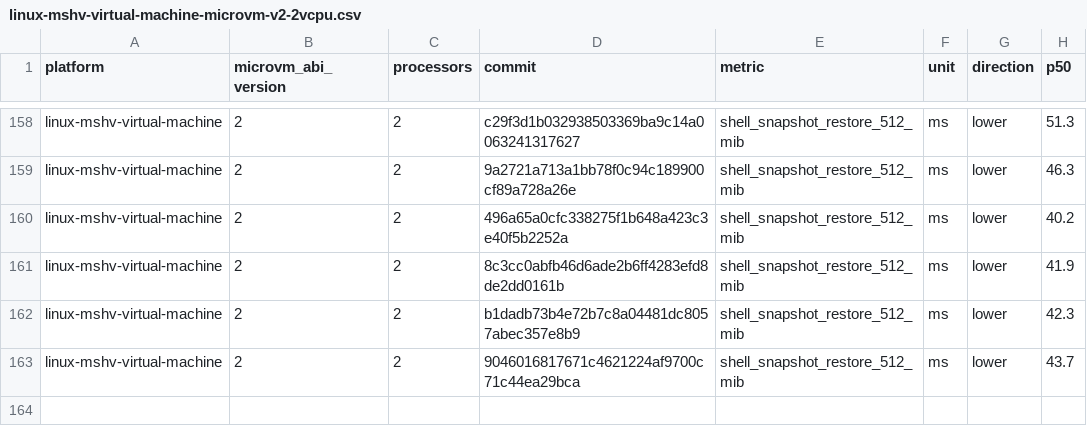
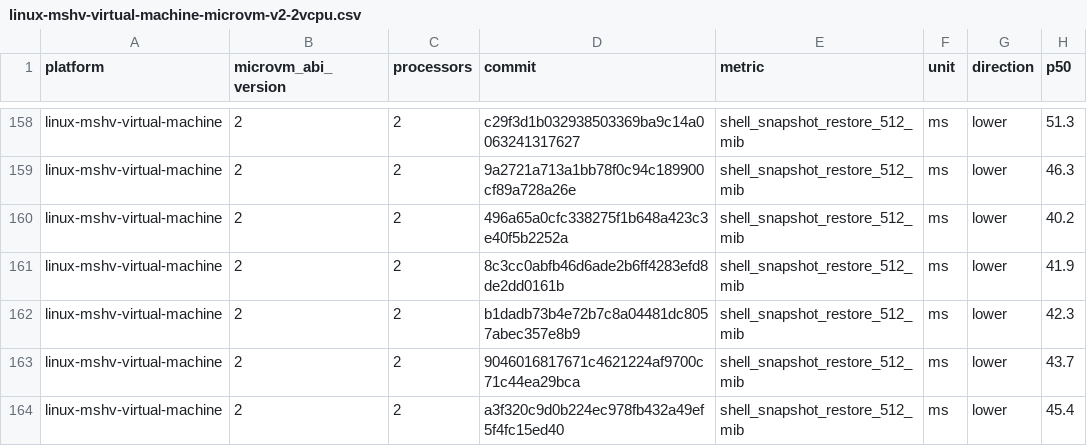
Before and after one commit to 56steve/nvx, a CSV file: data/linux-mshv-virtual-machine-microvm-v2-2vcpu.csv, drawn as a sheet; only a part is shown, gaps mark what is left out; the diff names each change by its address in the sheet, - before the commit and + after, or states it on an @@ line.

```diff
--- a/data/linux-mshv-virtual-machine-microvm-v2-2vcpu.csv
+++ b/data/linux-mshv-virtual-machine-microvm-v2-2vcpu.csv
+row 164: linux-mshv-virtual-machine | 2 | 2 | a3f320c9d0b224ec978fb432a49ef5f4fc15ed40 | shell_snapshot_restore_512_mib | ms | lower | 45.4
```
Also changed, not shown: data/linux-kvm-virtual-machine-microvm-v2-1vcpu.csv, data/linux-mshv-virtual-machine-microvm-v2-1vcpu.csv, 9 other files.
